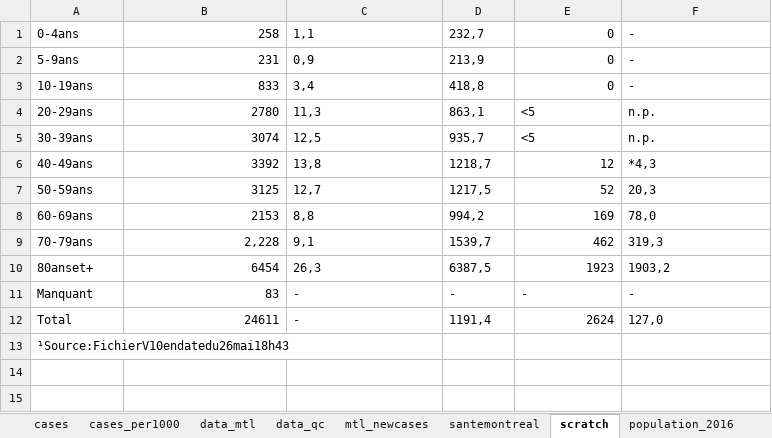
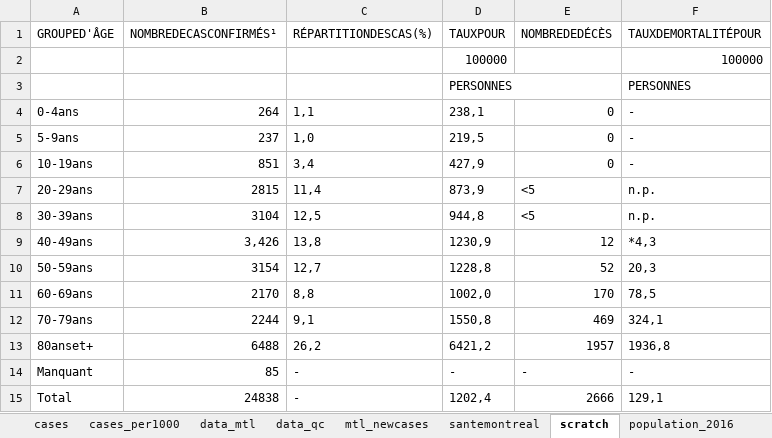
Before and after one commit to jeremymoreau/covid19mtl, an Excel workbook: app/data/covid19_MTL.xlsx, sheet scratch, drawn as a sheet; values as stored, in another font and other column widths than the file's, no borders; removed rows and columns are numbered as before the commit, all else as after; the diff names each change by its address in the sheet, - before the commit and + after, or states it on an @@ line.

```diff
--- a/app/data/covid19_MTL.xlsx (sheet scratch)
+++ b/app/data/covid19_MTL.xlsx (sheet scratch)
+row 1: GROUPED'ÂGE | NOMBREDECASCONFIRMÉS¹ | RÉPARTITIONDESCAS(%) | TAUXPOUR | NOMBREDEDÉCÈS | TAUXDEMORTALITÉPOUR
+row 2:  |  |  | 100000 |  | 100000
+row 3:  |  |  | PERSONNES |  | PERSONNES
-B4: 258
+B4: 264
-D4: 232,7
+D4: 238,1
-B5: 231
+B5: 237
-C5: 0,9
+C5: 1,0
-D5: 213,9
+D5: 219,5
-B6: 833
+B6: 851
-D6: 418,8
+D6: 427,9
-B7: 2780
+B7: 2815
-C7: 11,3
+C7: 11,4
-D7: 863,1
+D7: 873,9
-B8: 3074
+B8: 3104
-D8: 935,7
+D8: 944,8
-B9: 3392
+B9: 3,426
-D9: 1218,7
+D9: 1230,9
-B10: 3125
+B10: 3154
-D10: 1217,5
+D10: 1228,8
-B11: 2153
+B11: 2170
-D11: 994,2
+D11: 1002,0
-E11: 169
+E11: 170
-F11: 78,0
+F11: 78,5
-B12: 2,228
+B12: 2244
-D12: 1539,7
+D12: 1550,8
-E12: 462
+E12: 469
-F12: 319,3
+F12: 324,1
-B13: 6454
+B13: 6488
-C13: 26,3
+C13: 26,2
-D13: 6387,5
+D13: 6421,2
-E13: 1923
+E13: 1957
-F13: 1903,2
+F13: 1936,8
-B14: 83
+B14: 85
-B15: 24611
+B15: 24838
-D15: 1191,4
+D15: 1202,4
-E15: 2624
+E15: 2666
-F15: 127,0
+F15: 129,1
-row 13: ¹Source:FichierV10endatedu26mai18h43
```
Also changed, not shown: sheet mtl_newcases, sheet data_mtl, sheet data_qc, sheet cases, sheet cases_per1000, sheet santemontreal, 6 other files.
